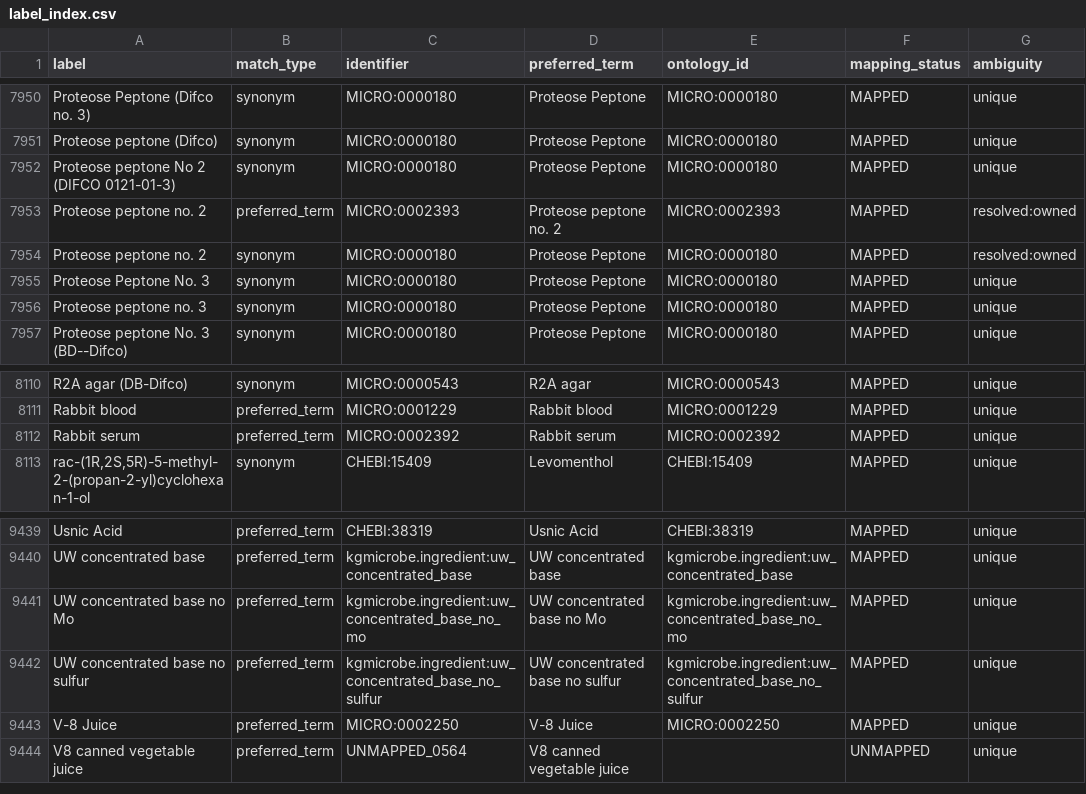
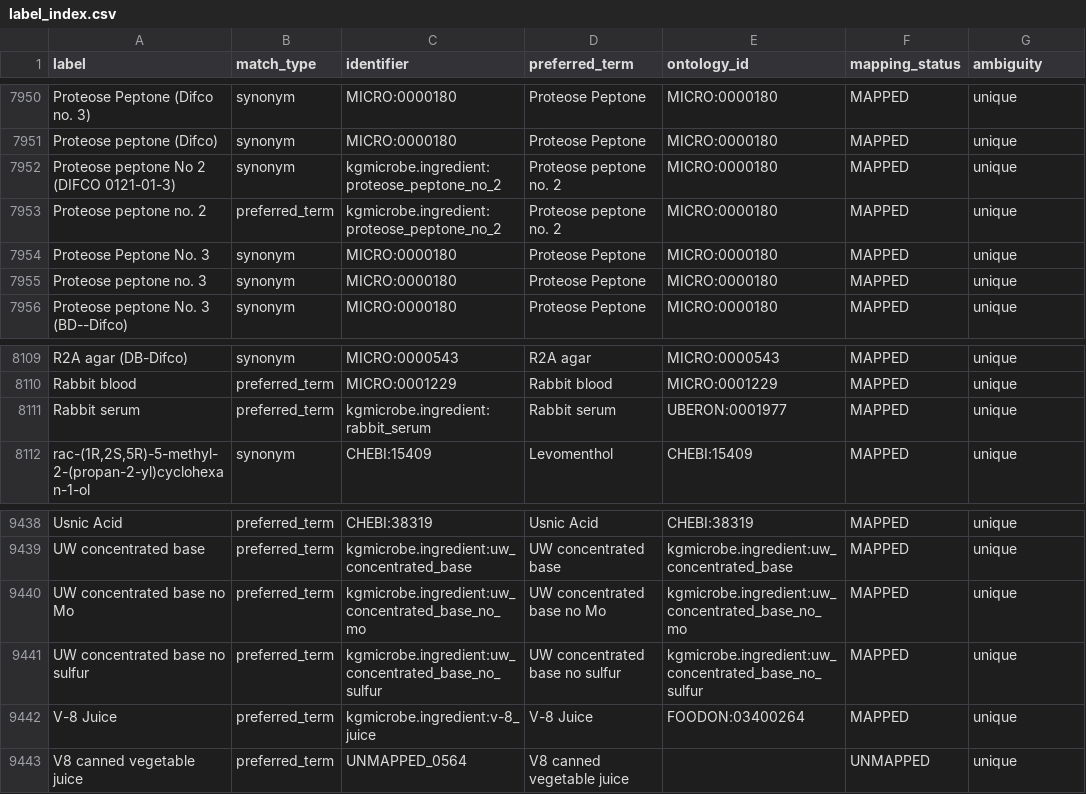
Before and after one commit to CultureBotAI/MediaIngredientMech, a CSV file: docs/data/label_index.csv, drawn as a sheet; only a part is shown, gaps mark what is left out.

```diff
--- a/docs/data/label_index.csv
+++ b/docs/data/label_index.csv
@@ -7951,5 +7951,4 @@ Proteose Peptone (Difco no. 3),synonym,MICRO:0000180,Proteose Peptone,MICRO:0000
 Proteose peptone (Difco),synonym,MICRO:0000180,Proteose Peptone,MICRO:0000180,MAPPED,unique
-Proteose peptone No 2 (DIFCO 0121-01-3),synonym,MICRO:0000180,Proteose Peptone,MICRO:0000180,MAPPED,unique
-Proteose peptone no. 2,preferred_term,MICRO:0002393,Proteose peptone no. 2,MICRO:0002393,MAPPED,resolved:owned
-Proteose peptone no. 2,synonym,MICRO:0000180,Proteose Peptone,MICRO:0000180,MAPPED,resolved:owned
+Proteose peptone No 2 (DIFCO 0121-01-3),synonym,kgmicrobe.ingredient:proteose_peptone_no_2,Proteose peptone no. 2,MICRO:0000180,MAPPED,unique
+Proteose peptone no. 2,preferred_term,kgmicrobe.ingredient:proteose_peptone_no_2,Proteose peptone no. 2,MICRO:0000180,MAPPED,unique
 Proteose Peptone No. 3,synonym,MICRO:0000180,Proteose Peptone,MICRO:0000180,MAPPED,unique
@@ -8111,3 +8110,3 @@ R2A agar (DB-Difco),synonym,MICRO:0000543,R2A agar,MICRO:0000543,MAPPED,unique
 Rabbit blood,preferred_term,MICRO:0001229,Rabbit blood,MICRO:0001229,MAPPED,unique
-Rabbit serum,preferred_term,MICRO:0002392,Rabbit serum,MICRO:0002392,MAPPED,unique
+Rabbit serum,preferred_term,kgmicrobe.ingredient:rabbit_serum,Rabbit serum,UBERON:0001977,MAPPED,unique
 "rac-(1R,2S,5R)-5-methyl-2-(propan-2-yl)cyclohexan-1-ol",synonym,CHEBI:15409,Levomenthol,CHEBI:15409,MAPPED,unique
@@ -9442,3 +9441,3 @@ UW concentrated base no Mo,preferred_term,kgmicrobe.ingredient:uw_concentrated_b
 UW concentrated base no sulfur,preferred_term,kgmicrobe.ingredient:uw_concentrated_base_no_sulfur,UW concentrated base no sulfur,kgmicrobe.ingredient:uw_concentrated_base_no_sulfur,MAPPED,unique
-V-8 Juice,preferred_term,MICRO:0002250,V-8 Juice,MICRO:0002250,MAPPED,unique
+V-8 Juice,preferred_term,kgmicrobe.ingredient:v-8_juice,V-8 Juice,FOODON:03400264,MAPPED,unique
 V8 canned vegetable juice,preferred_term,UNMAPPED_0564,V8 canned vegetable juice,,UNMAPPED,unique
```
Also changed, not shown: data/curated/all_ingredients_index.csv, data/curated/mapped_ingredients_index.csv, 25 other files.
